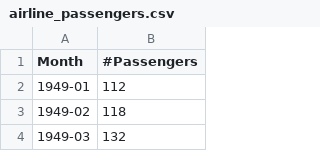
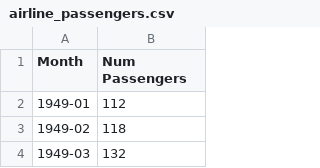
Before and after one commit to tomjwells/QuantConcepts, a CSV file: data/airline_passengers.csv, drawn as a sheet; only a part is shown.

```diff
--- a/data/airline_passengers.csv
+++ b/data/airline_passengers.csv
@@ -1,2 +1,2 @@
-Month,#Passengers
+Month,Num Passengers
 1949-01,112
```
Also changed, not shown: 10 other files.
